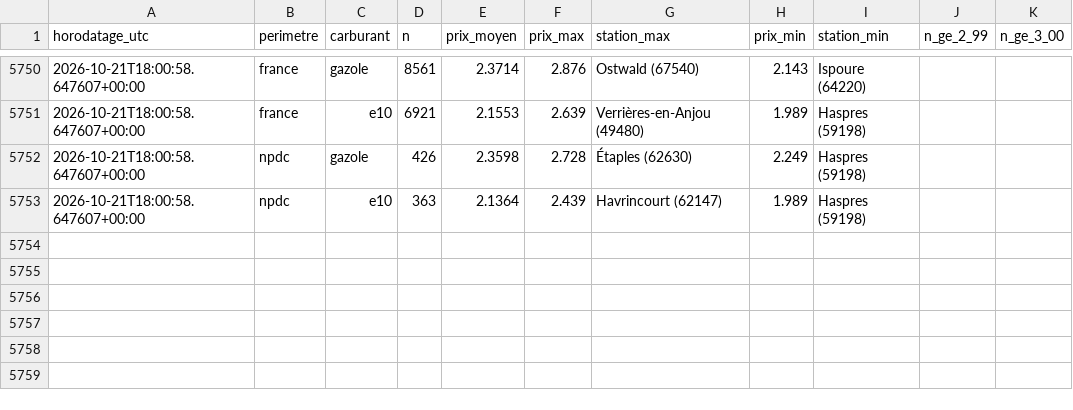
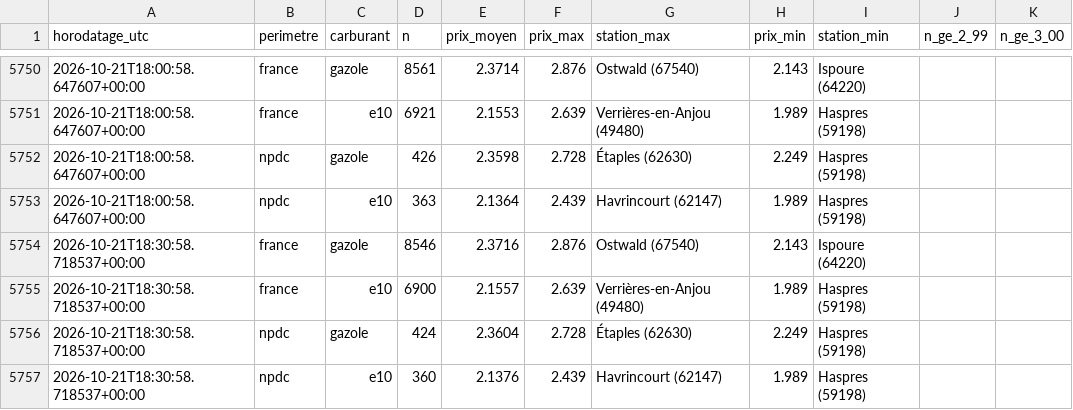
Before and after one commit to JulienDepelchin/veille-carburants, a CSV file: historique_prix_carburants.csv, drawn as a sheet; only a part is shown, gaps mark what is left out.

```diff
--- a/historique_prix_carburants.csv
+++ b/historique_prix_carburants.csv
@@ -5753 +5753,5 @@ horodatage_utc,perimetre,carburant,n,prix_moyen,prix_max,station_max,prix_min,st
 2026-10-21T18:00:58.647607+00:00,npdc,e10,363,2.1364,2.439,Havrincourt (62147),1.989,Haspres (59198)
+2026-10-21T18:30:58.718537+00:00,france,gazole,8546,2.3716,2.876,Ostwald (67540),2.143,Ispoure (64220)
+2026-10-21T18:30:58.718537+00:00,france,e10,6900,2.1557,2.639,Verrières-en-Anjou (49480),1.989,Haspres (59198)
+2026-10-21T18:30:58.718537+00:00,npdc,gazole,424,2.3604,2.728,Étaples (62630),2.249,Haspres (59198)
+2026-10-21T18:30:58.718537+00:00,npdc,e10,360,2.1376,2.439,Havrincourt (62147),1.989,Haspres (59198)
```
